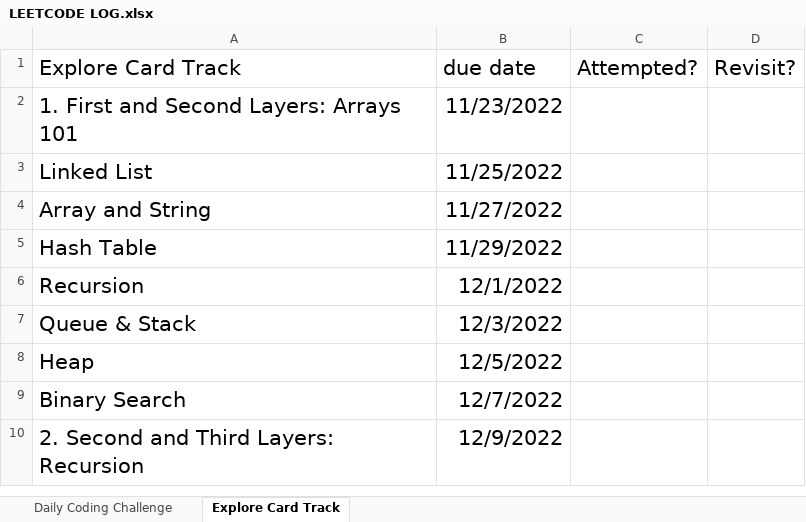
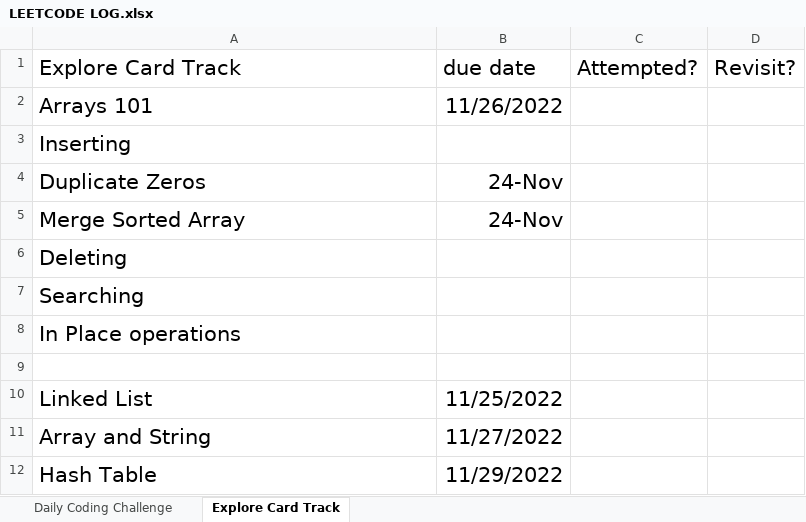
Before and after one commit to n3trunr/LEETCODE, an Excel workbook: LEETCODE LOG.xlsx, sheet Explore Card Track, drawn as a sheet; only a part is shown; the shorter side is filled out with more unchanged rows; values as stored, in another font and other column widths than the file's, no borders; table styles not drawn; addresses are those after the commit; the diff names each change by its address in the sheet, - before the commit and + after, or states it on an @@ line.

Commit message:
Started Explore Track
I though arrays were ez

```diff
--- a/LEETCODE LOG.xlsx (sheet Explore Card Track)
+++ b/LEETCODE LOG.xlsx (sheet Explore Card Track)
+row 2: Arrays 101 | 11/26/2022
+row 3: Inserting
+row 4: Duplicate Zeros | 24-Nov
+row 5: Merge Sorted Array | 24-Nov
+row 6: Deleting
+row 7: Searching
+row 8: In Place operations
-row 9: 1. First and Second Layers: Arrays 101 | 11/23/2022
+row 9: (empty)
```
Also changed, not shown: sheet Daily Coding Challenge, 4 other files.
